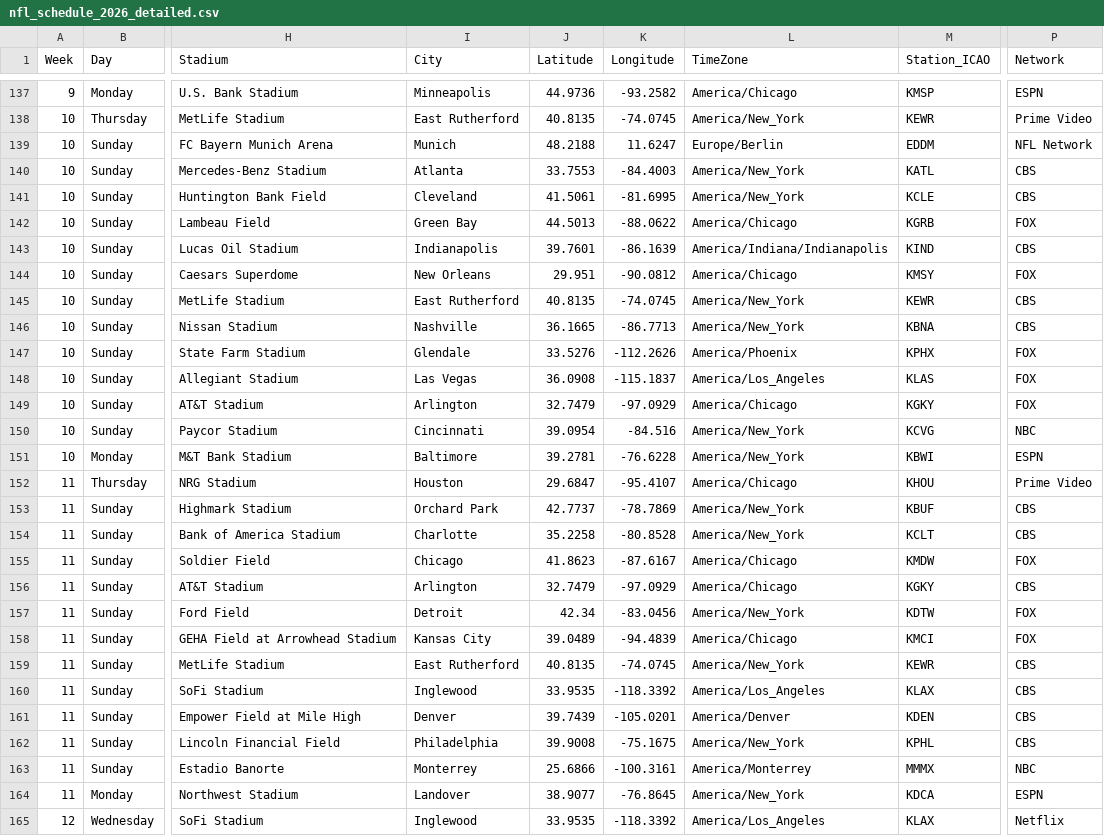
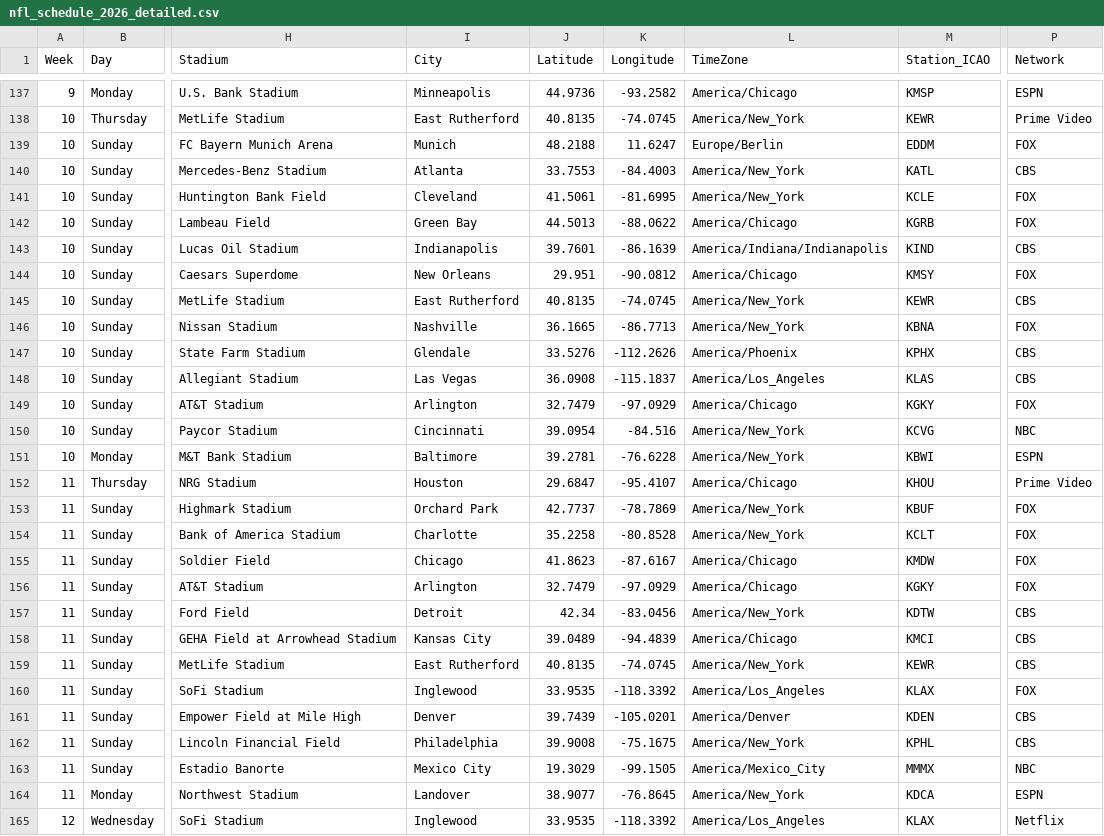
Before and after one commit to Cuevman81/NFL_Weather_Shiny_App, a CSV file: nfl_schedule_2026_detailed.csv, drawn as a sheet; only a part is shown, gaps mark what is left out; the diff covers the shown part only; the diff names each change by its address in the sheet, - before the commit and + after, or states it on an @@ line.

```diff
--- a/nfl_schedule_2026_detailed.csv
+++ b/nfl_schedule_2026_detailed.csv
-P139 (Network): NFL Network
+P139 (Network): FOX
-P141 (Network): CBS
+P141 (Network): FOX
-P146 (Network): CBS
+P146 (Network): FOX
-P147:P148 (Network): FOX
+P147:P148 (Network): CBS
-P153:P154 (Network): CBS
+P153:P154 (Network): FOX
-P156 (Network): CBS
+P156 (Network): FOX
-P157:P158 (Network): FOX
+P157:P158 (Network): CBS
-P160 (Network): CBS
+P160 (Network): FOX
-I163 (City): Monterrey
+I163 (City): Mexico City
-J163 (Latitude): 25.6866
+J163 (Latitude): 19.3029
-K163 (Longitude): -100.3161
+K163 (Longitude): -99.1505
-L163 (TimeZone): America/Monterrey
+L163 (TimeZone): America/Mexico_City
```
Also changed, not shown: 45 edited cells elsewhere in this file, nfl_schedule_2026.csv, 1 other file.
